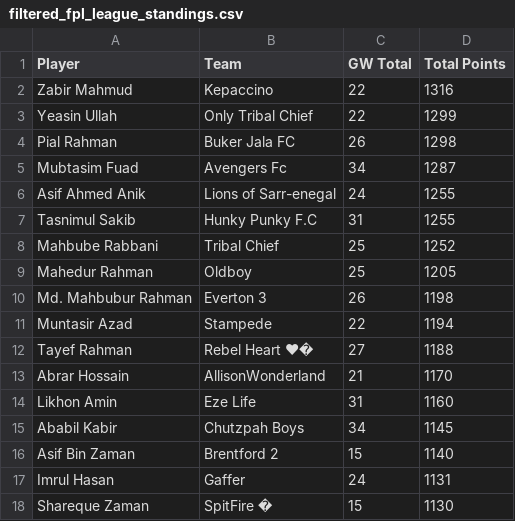
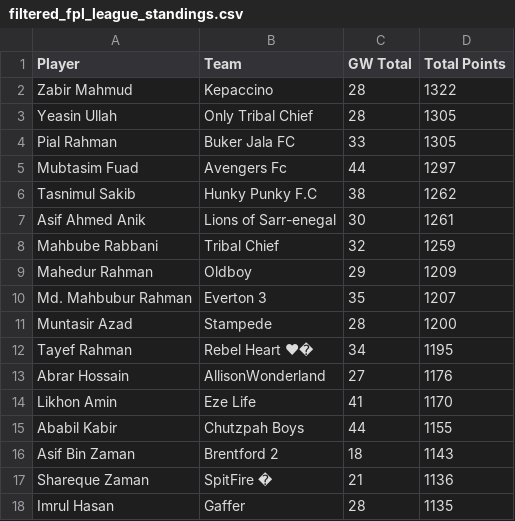
Before and after one commit to AbrarHossainHimself/flcb_fpl_mini_league, a CSV file: filtered_fpl_league_standings.csv, drawn as a sheet.

```diff
--- a/filtered_fpl_league_standings.csv
+++ b/filtered_fpl_league_standings.csv
@@ -1,18 +1,18 @@
 Player,Team,GW Total,Total Points
-Zabir Mahmud,Kepaccino,22,1316
-Yeasin Ullah,Only Tribal Chief,22,1299
-Pial Rahman,Buker Jala FC,26,1298
-Mubtasim Fuad,Avengers Fc,34,1287
-Asif Ahmed Anik,Lions of Sarr-enegal,24,1255
-Tasnimul Sakib,Hunky Punky F.C,31,1255
-Mahbube Rabbani,Tribal Chief,25,1252
-Mahedur Rahman,Oldboy,25,1205
-Md. Mahbubur Rahman,Everton 3,26,1198
-Muntasir Azad,Stampede,22,1194
-Tayef Rahman,Rebel Heart ❤�,27,1188
-Abrar Hossain,AllisonWonderland,21,1170
-Likhon Amin,Eze Life,31,1160
-Ababil Kabir,Chutzpah Boys,34,1145
-Asif Bin Zaman,Brentford 2,15,1140
-Imrul Hasan,Gaffer,24,1131
-Shareque Zaman,SpitFire �,15,1130
+Zabir Mahmud,Kepaccino,28,1322
+Yeasin Ullah,Only Tribal Chief,28,1305
+Pial Rahman,Buker Jala FC,33,1305
+Mubtasim Fuad,Avengers Fc,44,1297
+Tasnimul Sakib,Hunky Punky F.C,38,1262
+Asif Ahmed Anik,Lions of Sarr-enegal,30,1261
+Mahbube Rabbani,Tribal Chief,32,1259
+Mahedur Rahman,Oldboy,29,1209
+Md. Mahbubur Rahman,Everton 3,35,1207
+Muntasir Azad,Stampede,28,1200
+Tayef Rahman,Rebel Heart ❤�,34,1195
+Abrar Hossain,AllisonWonderland,27,1176
+Likhon Amin,Eze Life,41,1170
+Ababil Kabir,Chutzpah Boys,44,1155
+Asif Bin Zaman,Brentford 2,18,1143
+Shareque Zaman,SpitFire �,21,1136
+Imrul Hasan,Gaffer,28,1135
```
Also changed, not shown: 1 other file.
